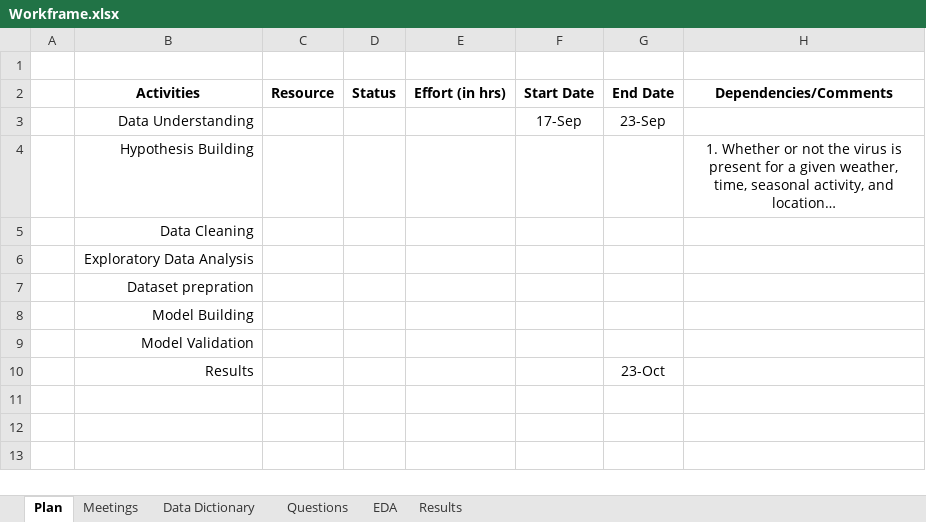
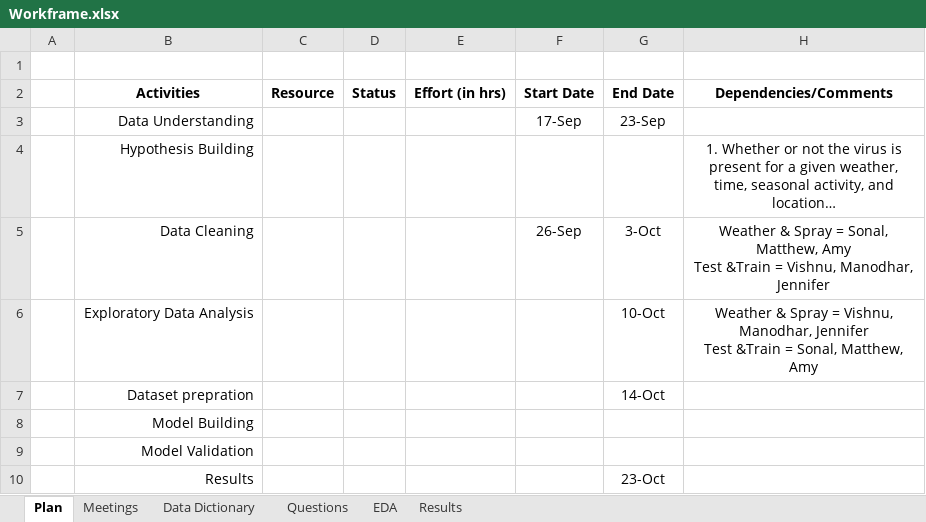
Before and after one commit to jsiwu94/kaggle-competition1, an Excel workbook: Workframe.xlsx, sheet Plan, drawn as a sheet; long unchanged cells end in …; values as stored, in another font and other column widths than the file's, no borders; ↵ is a line break in a cell; the diff names each change by its address in the sheet, - before the commit and + after, or states it on an @@ line.

```diff
--- a/Workframe.xlsx (sheet Plan)
+++ b/Workframe.xlsx (sheet Plan)
-F5 (Start Date): (empty)
+F5 (Start Date): 26-Sep
-G5 (End Date): (empty)
+G5 (End Date): 3-Oct
-H5 (Dependencies/Comments): (empty)
+H5 (Dependencies/Comments): Weather & Spray = Sonal, Matthew, Amy ↵ Test &Train = Vishnu, Manodhar, Jennifer
-G6 (End Date): (empty)
+G6 (End Date): 10-Oct
-H6 (Dependencies/Comments): (empty)
+H6 (Dependencies/Comments): Weather & Spray = Vishnu, Manodhar, Jennifer ↵ Test &Train = Sonal, Matthew, Amy
-G7 (End Date): (empty)
+G7 (End Date): 14-Oct
```
Also changed, not shown: sheet Meetings, 2 other files.
